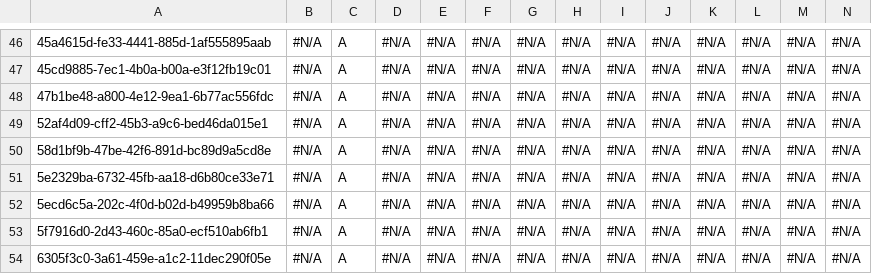
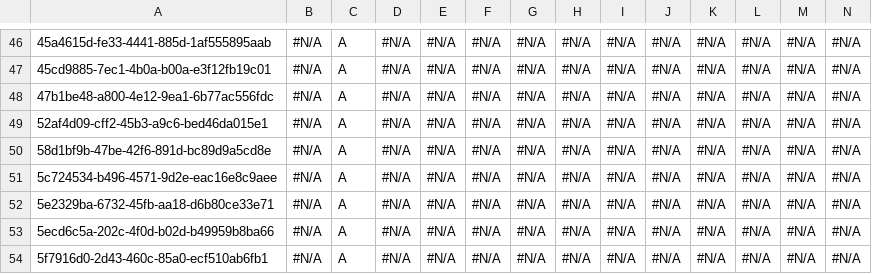
Before and after one commit to prodlytestuser/AL1, a CSV file: Account.csv, drawn as a sheet; only a part is shown, gaps mark what is left out; the shorter side is filled out with more unchanged rows; rows hold the shown columns only; the diff names each change by its address in the sheet, - before the commit and + after, or states it on an @@ line.

Commit message:
commit 2

```diff
--- a/Account.csv
+++ b/Account.csv
+row 51: 5c724534-b496-4571-9d2e-eac16e8c9aee | #N/A | A | #N/A | #N/A | #N/A | #N/A | #N/A | #N/A | #N/A | #N/A | #N/A | #N/A | #N/A
```
